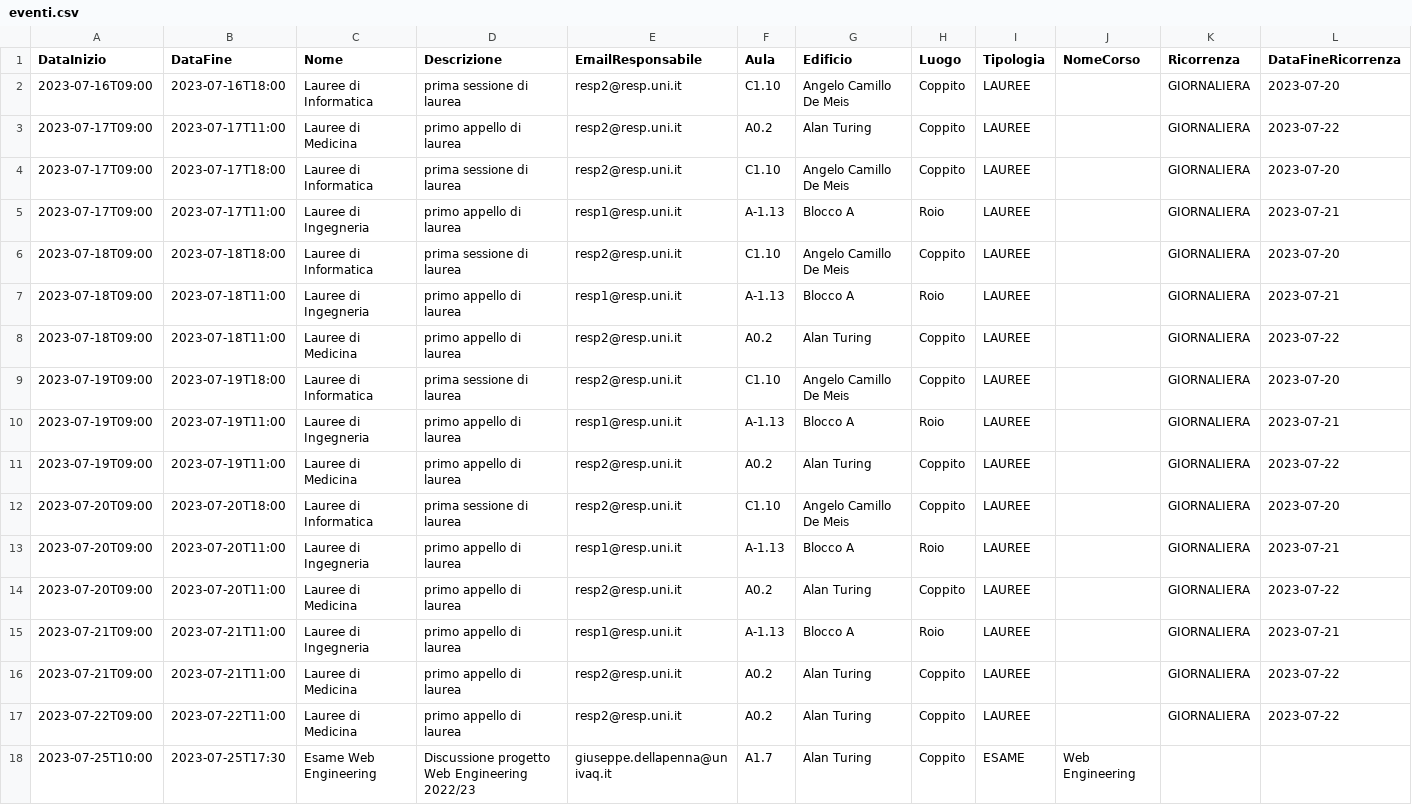
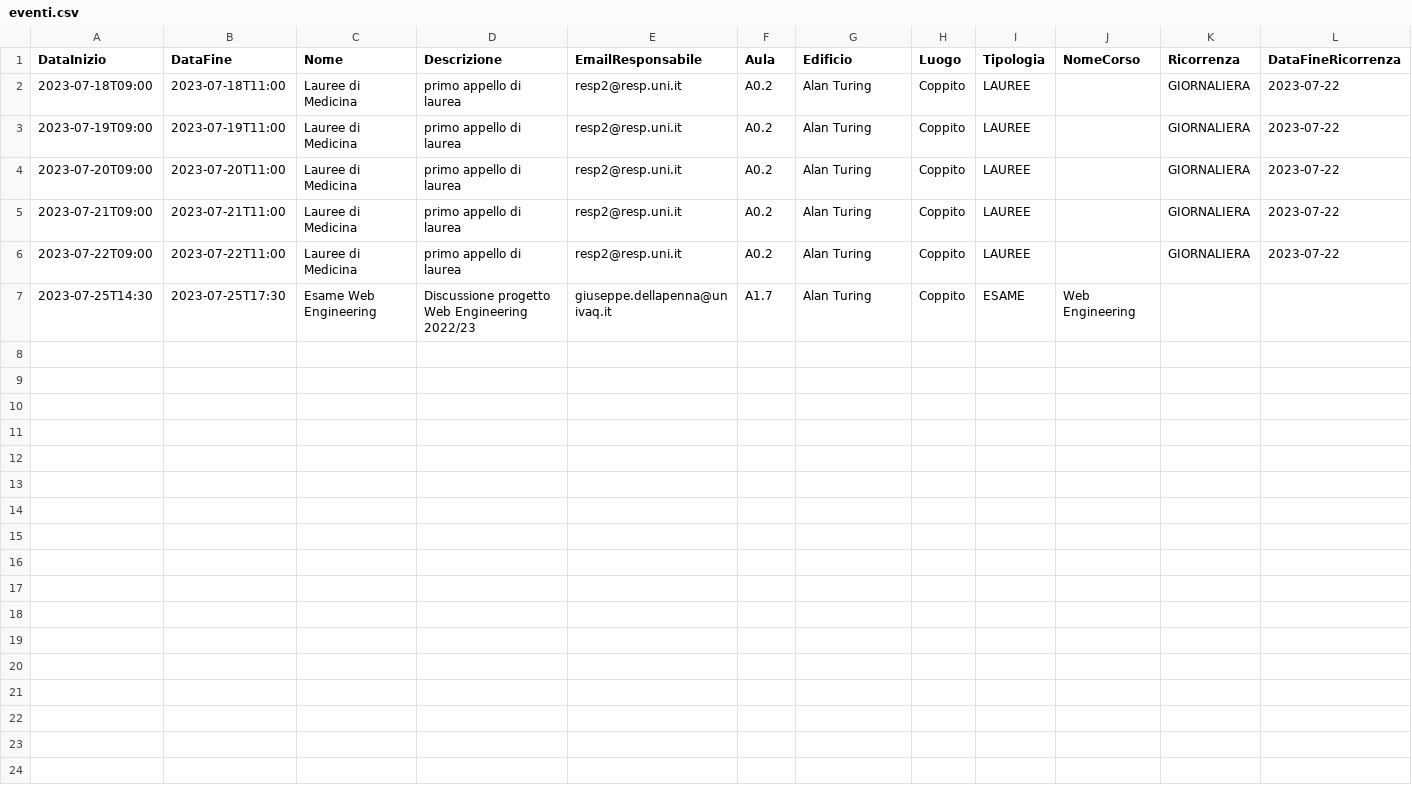
Before and after one commit to Carmine-Pittella/Aule-Web, a CSV file: target/Aule_Web-1.0/csv/eventi.csv, drawn as a sheet.

Commit message:
fine

```diff
--- a/target/Aule_Web-1.0/csv/eventi.csv
+++ b/target/Aule_Web-1.0/csv/eventi.csv
@@ -1,18 +1,7 @@
 DataInizio;DataFine;Nome;Descrizione;EmailResponsabile;Aula;Edificio;Luogo;Tipologia;NomeCorso;Ricorrenza;DataFineRicorrenza
-2023-07-16T09:00;2023-07-16T18:00;Lauree di Informatica;prima sessione di laurea;resp2@resp.uni.it;C1.10;Angelo Camillo De Meis;Coppito;LAUREE;;GIORNALIERA;2023-07-20
-2023-07-17T09:00;2023-07-17T11:00;Lauree di Medicina;primo appello di laurea;resp2@resp.uni.it;A0.2;Alan Turing;Coppito;LAUREE;;GIORNALIERA;2023-07-22
-2023-07-17T09:00;2023-07-17T18:00;Lauree di Informatica;prima sessione di laurea;resp2@resp.uni.it;C1.10;Angelo Camillo De Meis;Coppito;LAUREE;;GIORNALIERA;2023-07-20
-2023-07-17T09:00;2023-07-17T11:00;Lauree di Ingegneria;primo appello di laurea;resp1@resp.uni.it;A-1.13;Blocco A;Roio;LAUREE;;GIORNALIERA;2023-07-21
-2023-07-18T09:00;2023-07-18T18:00;Lauree di Informatica;prima sessione di laurea;resp2@resp.uni.it;C1.10;Angelo Camillo De Meis;Coppito;LAUREE;;GIORNALIERA;2023-07-20
-2023-07-18T09:00;2023-07-18T11:00;Lauree di Ingegneria;primo appello di laurea;resp1@resp.uni.it;A-1.13;Blocco A;Roio;LAUREE;;GIORNALIERA;2023-07-21
 2023-07-18T09:00;2023-07-18T11:00;Lauree di Medicina;primo appello di laurea;resp2@resp.uni.it;A0.2;Alan Turing;Coppito;LAUREE;;GIORNALIERA;2023-07-22
-2023-07-19T09:00;2023-07-19T18:00;Lauree di Informatica;prima sessione di laurea;resp2@resp.uni.it;C1.10;Angelo Camillo De Meis;Coppito;LAUREE;;GIORNALIERA;2023-07-20
-2023-07-19T09:00;2023-07-19T11:00;Lauree di Ingegneria;primo appello di laurea;resp1@resp.uni.it;A-1.13;Blocco A;Roio;LAUREE;;GIORNALIERA;2023-07-21
 2023-07-19T09:00;2023-07-19T11:00;Lauree di Medicina;primo appello di laurea;resp2@resp.uni.it;A0.2;Alan Turing;Coppito;LAUREE;;GIORNALIERA;2023-07-22
-2023-07-20T09:00;2023-07-20T18:00;Lauree di Informatica;prima sessione di laurea;resp2@resp.uni.it;C1.10;Angelo Camillo De Meis;Coppito;LAUREE;;GIORNALIERA;2023-07-20
-2023-07-20T09:00;2023-07-20T11:00;Lauree di Ingegneria;primo appello di laurea;resp1@resp.uni.it;A-1.13;Blocco A;Roio;LAUREE;;GIORNALIERA;2023-07-21
 2023-07-20T09:00;2023-07-20T11:00;Lauree di Medicina;primo appello di laurea;resp2@resp.uni.it;A0.2;Alan Turing;Coppito;LAUREE;;GIORNALIERA;2023-07-22
-2023-07-21T09:00;2023-07-21T11:00;Lauree di Ingegneria;primo appello di laurea;resp1@resp.uni.it;A-1.13;Blocco A;Roio;LAUREE;;GIORNALIERA;2023-07-21
 2023-07-21T09:00;2023-07-21T11:00;Lauree di Medicina;primo appello di laurea;resp2@resp.uni.it;A0.2;Alan Turing;Coppito;LAUREE;;GIORNALIERA;2023-07-22
 2023-07-22T09:00;2023-07-22T11:00;Lauree di Medicina;primo appello di laurea;resp2@resp.uni.it;A0.2;Alan Turing;Coppito;LAUREE;;GIORNALIERA;2023-07-22
-2023-07-25T10:00;2023-07-25T17:30;Esame Web Engineering;Discussione progetto Web Engineering 2022/23;giuseppe.dellapenna@univaq.it;A1.7;Alan Turing;Coppito;ESAME;Web Engineering;;
+2023-07-25T14:30;2023-07-25T17:30;Esame Web Engineering;Discussione progetto Web Engineering 2022/23;giuseppe.dellapenna@univaq.it;A1.7;Alan Turing;Coppito;ESAME;Web Engineering;;
```
Also changed, not shown: 1 other file.
